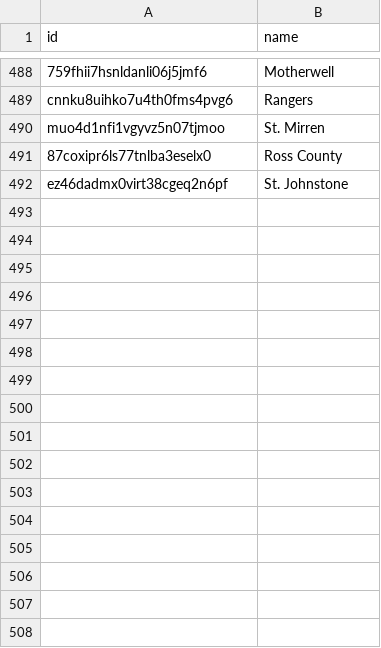
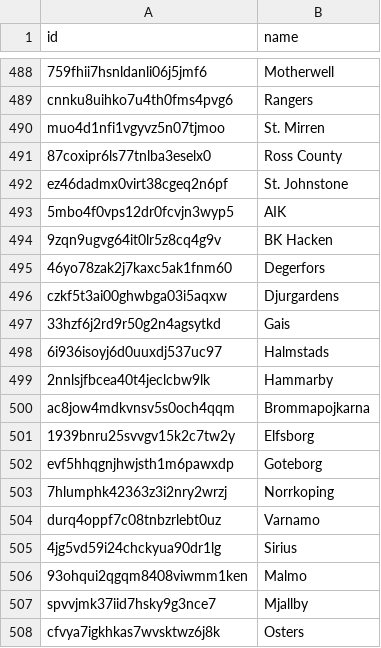
Before and after one commit to kwashaf/dashboard, a CSV file: teamlog.csv, drawn as a sheet; only a part is shown, gaps mark what is left out.

Commit message:
Add files via upload

```diff
--- a/teamlog.csv
+++ b/teamlog.csv
@@ -492 +492,17 @@ muo4d1nfi1vgyvz5n07tjmoo,St. Mirren
 ez46dadmx0virt38cgeq2n6pf,St. Johnstone
+5mbo4f0vps12dr0fcvjn3wyp5,AIK
+9zqn9ugvg64it0lr5z8cq4g9v,BK Hacken
+46yo78zak2j7kaxc5ak1fnm60,Degerfors
+czkf5t3ai00ghwbga03i5aqxw,Djurgardens
+33hzf6j2rd9r50g2n4agsytkd,Gais
+6i936isoyj6d0uuxdj537uc97,Halmstads
+2nnlsjfbcea40t4jeclcbw9lk,Hammarby
+ac8jow4mdkvnsv5s0och4qqm,Brommapojkarna
+1939bnru25svvgv15k2c7tw2y,Elfsborg
+evf5hhqgnjhwjsth1m6pawxdp,Goteborg
+7hlumphk42363z3i2nry2wrzj,Norrkoping
+durq4oppf7c08tnbzrlebt0uz,Varnamo
+4jg5vd59i24chckyua90dr1lg,Sirius
+93ohqui2qgqm8408viwmm1ken,Malmo
+spvvjmk37iid7hsky9g3nce7,Mjallby
+cfvya7igkhkas7wvsktwz6j8k,Osters
```
